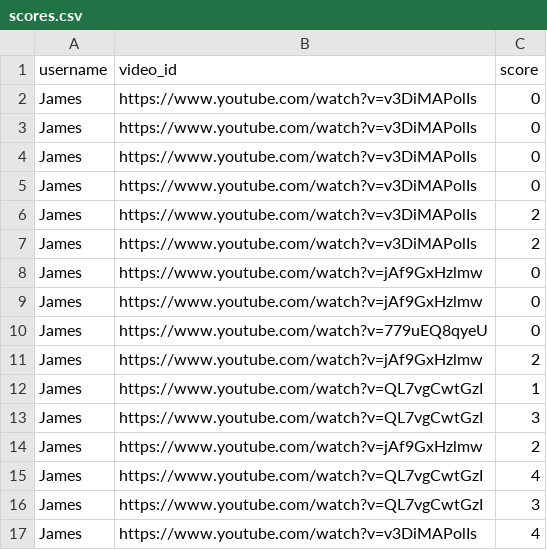
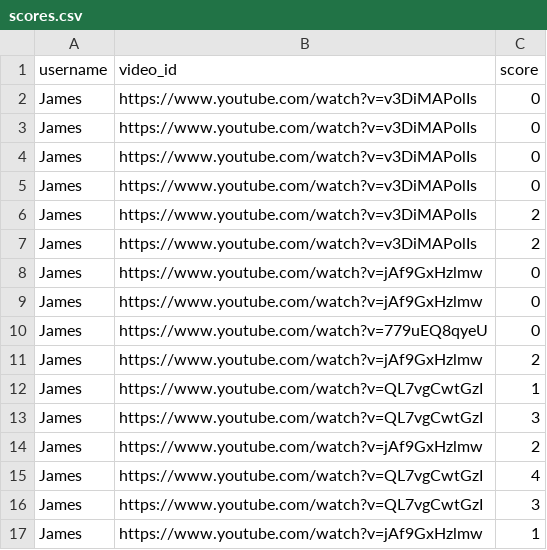
Before and after one commit to scooter7/VideoLMS, a CSV file: UsersandScores/scores.csv, drawn as a sheet.

Commit message:
Add new score

```diff
--- a/UsersandScores/scores.csv
+++ b/UsersandScores/scores.csv
@@ -16,2 +16,2 @@ James,https://www.youtube.com/watch?v=QL7vgCwtGzI,4
 James,https://www.youtube.com/watch?v=QL7vgCwtGzI,3
-James,https://www.youtube.com/watch?v=v3DiMAPolIs,4
+James,https://www.youtube.com/watch?v=jAf9GxHzlmw,1
```
